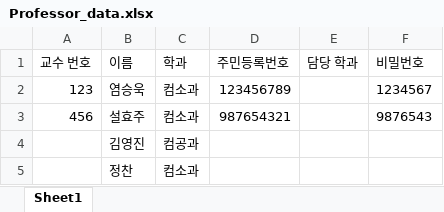
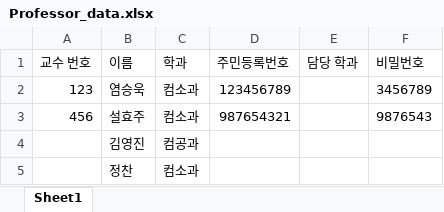
Before and after one commit to Brightyum/UniversityInformationSystem, an Excel workbook: Professor_data.xlsx, sheet Sheet1, drawn as a sheet; values as stored, in another font and other column widths than the file's, no borders; the diff names each change by its address in the sheet, - before the commit and + after, or states it on an @@ line.

```diff
--- a/Professor_data.xlsx (sheet Sheet1)
+++ b/Professor_data.xlsx (sheet Sheet1)
-F2 (비밀번호): 1234567
+F2 (비밀번호): 3456789
```
Also changed, not shown: LectureStaff_data.xlsx, Student_data.xlsx, 5 other files.
